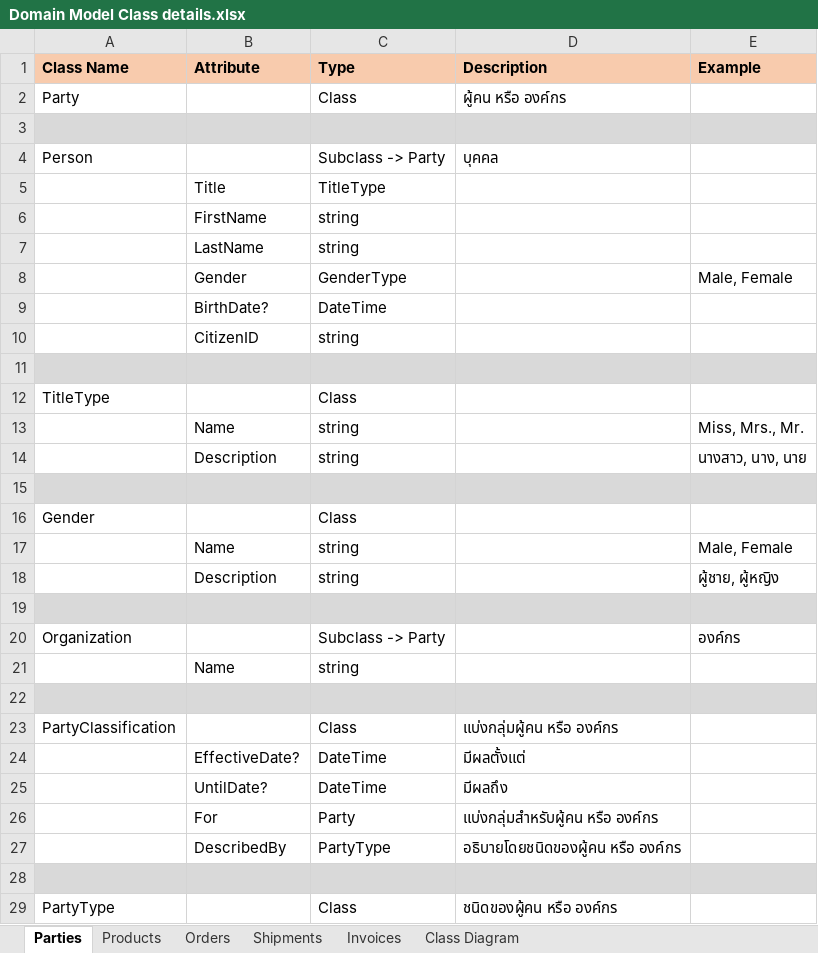
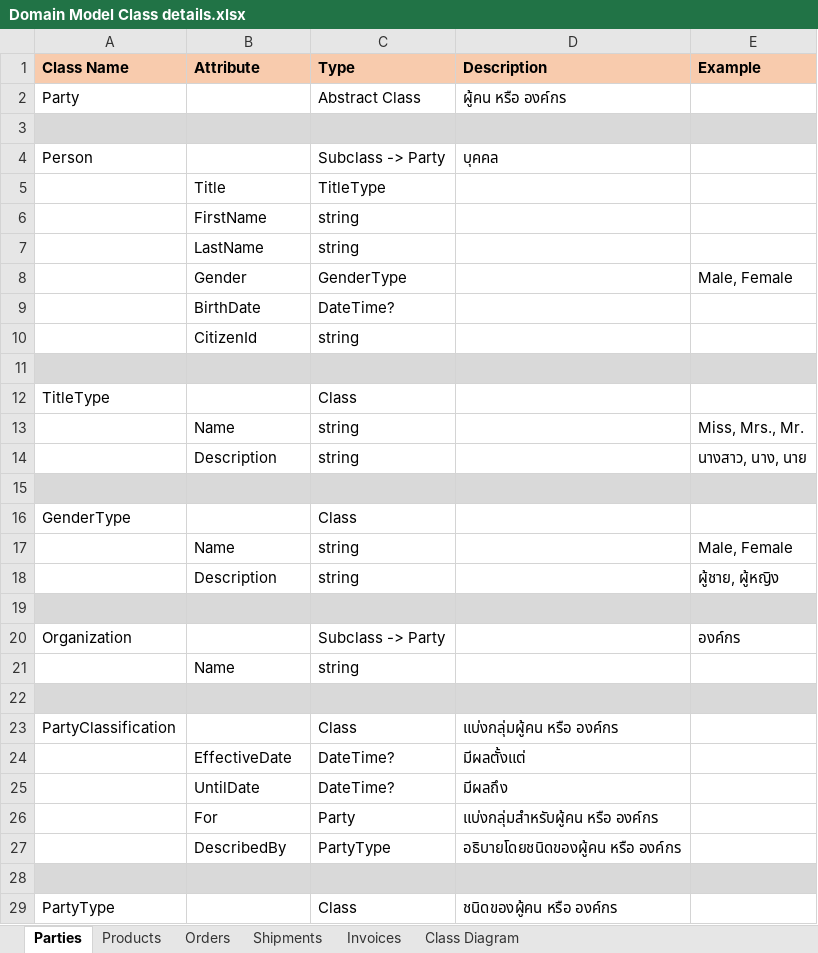
Before and after one commit to chavp/AnalysisERP, an Excel workbook: DetailsSpec/Domain Model Class details.xlsx, sheet Parties, drawn as a sheet; only a part is shown; values as stored, in another font and other column widths than the file's, no borders; the diff names each change by its address in the sheet, - before the commit and + after, or states it on an @@ line.

Commit message:
Parties
Signed-off-by: chavp <my.parinya@gmail.com>

```diff
--- a/DetailsSpec/Domain Model Class details.xlsx (sheet Parties)
+++ b/DetailsSpec/Domain Model Class details.xlsx (sheet Parties)
-C2 (Type): Class
+C2 (Type): Abstract Class
-B9 (Attribute): BirthDate?
+B9 (Attribute): BirthDate
-C9 (Type): DateTime
+C9 (Type): DateTime?
-B10 (Attribute): CitizenID
+B10 (Attribute): CitizenId
-A16 (Class Name): Gender
+A16 (Class Name): GenderType
-B24 (Attribute): EffectiveDate?
+B24 (Attribute): EffectiveDate
-C24:C25 (Type): DateTime
+C24:C25 (Type): DateTime?
-B25 (Attribute): UntilDate?
+B25 (Attribute): UntilDate
```
Also changed, not shown: sheet Class Diagram.
